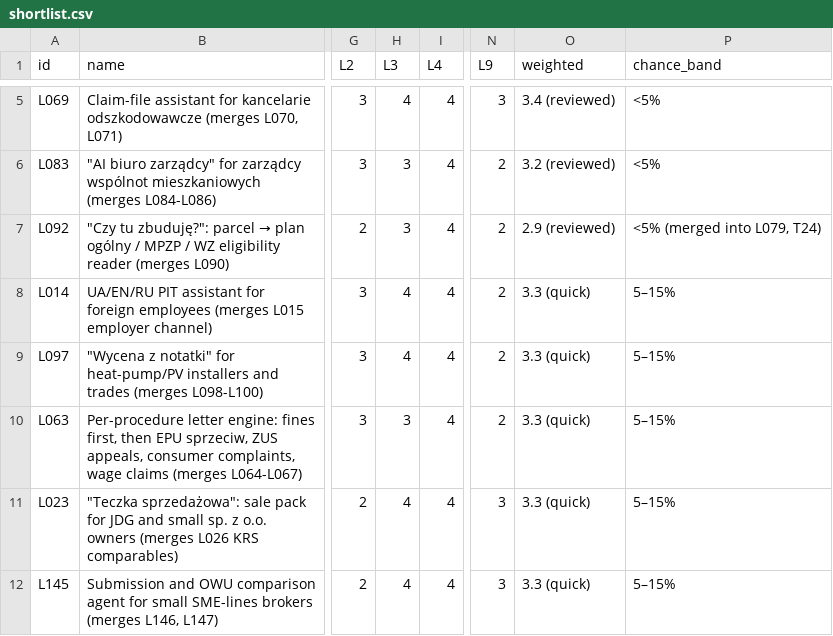
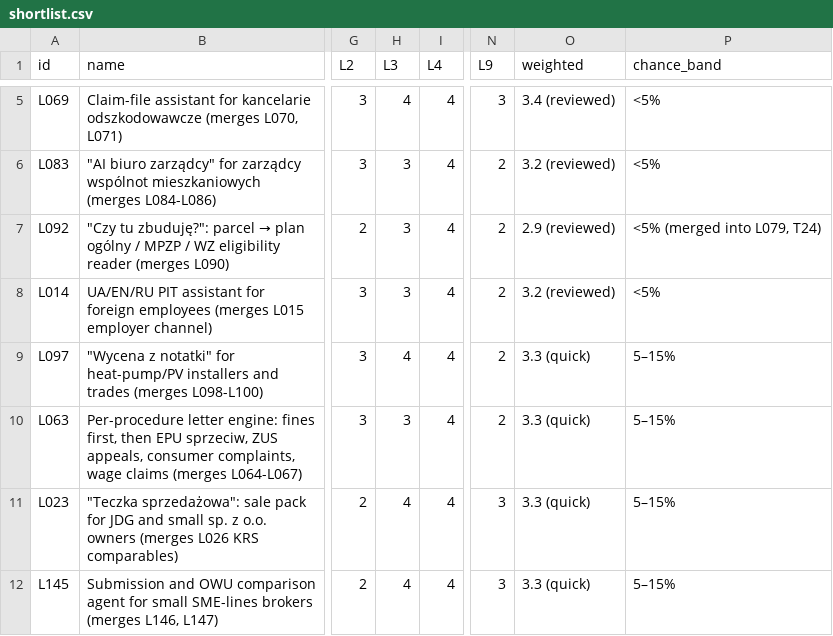
Before and after one commit to thobho/automated, a CSV file: projects/idea-generator/phase2/ideas/shortlist.csv, drawn as a sheet; only a part is shown, gaps mark what is left out; the diff names each change by its address in the sheet, - before the commit and + after, or states it on an @@ line.

```diff
--- a/projects/idea-generator/phase2/ideas/shortlist.csv
+++ b/projects/idea-generator/phase2/ideas/shortlist.csv
-H8 (L3): 4
+H8 (L3): 3
-O8 (weighted): 3.3 (quick)
+O8 (weighted): 3.2 (reviewed)
-P8 (chance_band): 5–15%
+P8 (chance_band): <5%
```
Also changed, not shown: 4 other files.
